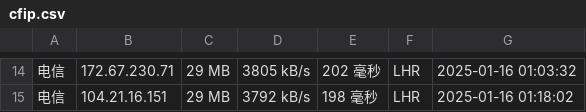
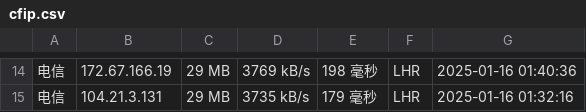
Before and after one commit to liwp914/cfipv4db, a CSV file: cfip.csv, drawn as a sheet; only a part is shown, gaps mark what is left out; the diff covers the shown part only.

```diff
--- a/cfip.csv
+++ b/cfip.csv
@@ -14,2 +14,2 @@
-电信,172.67.230.71,29 MB,3805 kB/s,202 毫秒,LHR,2025-01-16 01:03:32
-电信,104.21.16.151,29 MB,3792 kB/s,198 毫秒,LHR,2025-01-16 01:18:02
+电信,172.67.166.19,29 MB,3769 kB/s,198 毫秒,LHR,2025-01-16 01:40:36
+电信,104.21.3.131,29 MB,3735 kB/s,179 毫秒,LHR,2025-01-16 01:32:16
```
Also changed, not shown: 65 edited cells elsewhere in this file, 1 other file.
